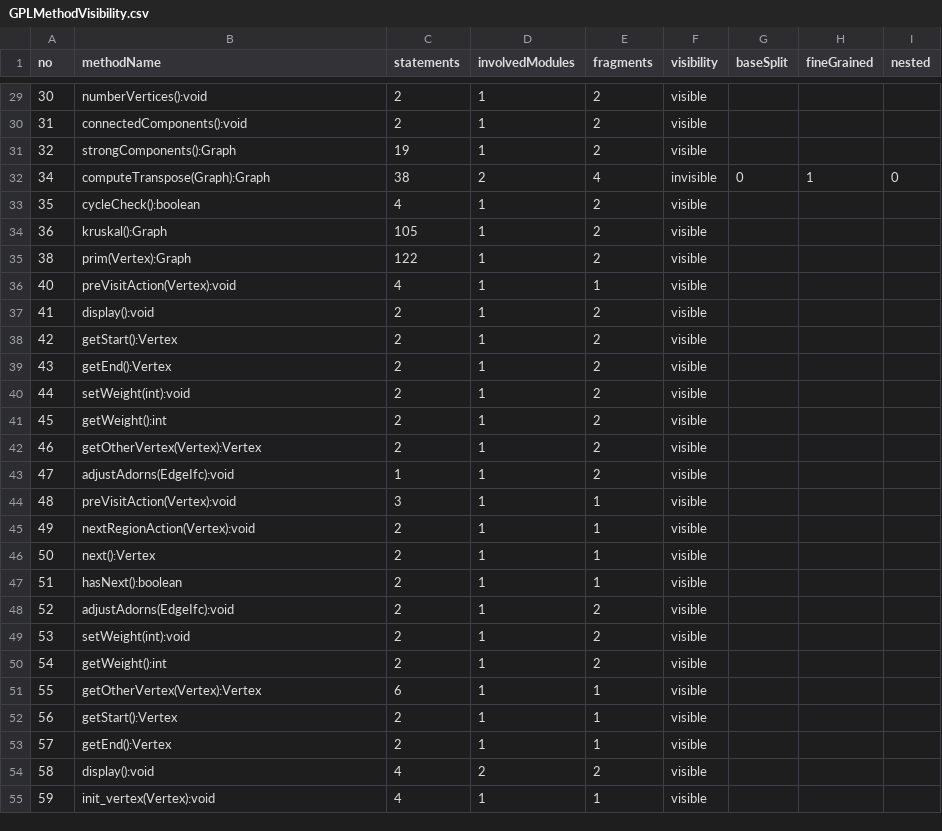
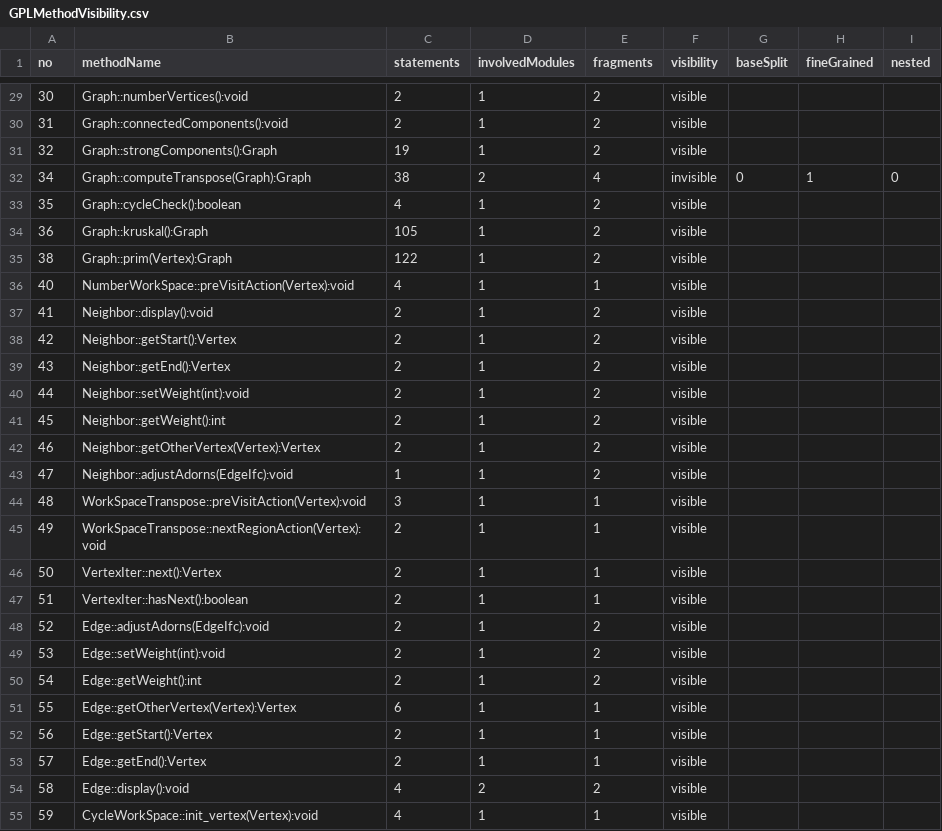
Before and after one commit to benbehringer/peopl, a CSV file: outputFolder/CSVFiles/GPLMethodVisibility.csv, drawn as a sheet; only a part is shown, gaps mark what is left out; the diff covers the shown part only.

Commit message:
Fixed the dependency checker (wrong dependencies in some cases)

```diff
--- a/outputFolder/CSVFiles/GPLMethodVisibility.csv
+++ b/outputFolder/CSVFiles/GPLMethodVisibility.csv
@@ -29,27 +29,27 @@ no;methodName;statements;involvedModules;fragments;visibility;baseSplit;fineGrai
-30;numberVertices():void;2;1;2;visible;
-31;connectedComponents():void;2;1;2;visible;
-32;strongComponents():Graph;19;1;2;visible;
-34;computeTranspose(Graph):Graph;38;2;4;invisible;0;1;0;
-35;cycleCheck():boolean;4;1;2;visible;
-36;kruskal():Graph;105;1;2;visible;
-38;prim(Vertex):Graph;122;1;2;visible;
-40;preVisitAction(Vertex):void;4;1;1;visible;
-41;display():void;2;1;2;visible;
-42;getStart():Vertex;2;1;2;visible;
-43;getEnd():Vertex;2;1;2;visible;
-44;setWeight(int):void;2;1;2;visible;
-45;getWeight():int;2;1;2;visible;
-46;getOtherVertex(Vertex):Vertex;2;1;2;visible;
-47;adjustAdorns(EdgeIfc):void;1;1;2;visible;
-48;preVisitAction(Vertex):void;3;1;1;visible;
-49;nextRegionAction(Vertex):void;2;1;1;visible;
-50;next():Vertex;2;1;1;visible;
-51;hasNext():boolean;2;1;1;visible;
-52;adjustAdorns(EdgeIfc):void;2;1;2;visible;
-53;setWeight(int):void;2;1;2;visible;
-54;getWeight():int;2;1;2;visible;
-55;getOtherVertex(Vertex):Vertex;6;1;1;visible;
-56;getStart():Vertex;2;1;1;visible;
-57;getEnd():Vertex;2;1;1;visible;
-58;display():void;4;2;2;visible;
-59;init_vertex(Vertex):void;4;1;1;visible;
+30;Graph::numberVertices():void;2;1;2;visible;
+31;Graph::connectedComponents():void;2;1;2;visible;
+32;Graph::strongComponents():Graph;19;1;2;visible;
+34;Graph::computeTranspose(Graph):Graph;38;2;4;invisible;0;1;0;
+35;Graph::cycleCheck():boolean;4;1;2;visible;
+36;Graph::kruskal():Graph;105;1;2;visible;
+38;Graph::prim(Vertex):Graph;122;1;2;visible;
+40;NumberWorkSpace::preVisitAction(Vertex):void;4;1;1;visible;
+41;Neighbor::display():void;2;1;2;visible;
+42;Neighbor::getStart():Vertex;2;1;2;visible;
+43;Neighbor::getEnd():Vertex;2;1;2;visible;
+44;Neighbor::setWeight(int):void;2;1;2;visible;
+45;Neighbor::getWeight():int;2;1;2;visible;
+46;Neighbor::getOtherVertex(Vertex):Vertex;2;1;2;visible;
+47;Neighbor::adjustAdorns(EdgeIfc):void;1;1;2;visible;
+48;WorkSpaceTranspose::preVisitAction(Vertex):void;3;1;1;visible;
+49;WorkSpaceTranspose::nextRegionAction(Vertex):void;2;1;1;visible;
+50;VertexIter::next():Vertex;2;1;1;visible;
+51;VertexIter::hasNext():boolean;2;1;1;visible;
+52;Edge::adjustAdorns(EdgeIfc):void;2;1;2;visible;
+53;Edge::setWeight(int):void;2;1;2;visible;
+54;Edge::getWeight():int;2;1;2;visible;
+55;Edge::getOtherVertex(Vertex):Vertex;6;1;1;visible;
+56;Edge::getStart():Vertex;2;1;1;visible;
+57;Edge::getEnd():Vertex;2;1;1;visible;
+58;Edge::display():void;4;2;2;visible;
+59;CycleWorkSpace::init_vertex(Vertex):void;4;1;1;visible;
```
Also changed, not shown: 75 edited cells elsewhere in this file, outputFolder/CSVFiles/BerkeleyDBVisibilityResults.csv, 8 other files.
